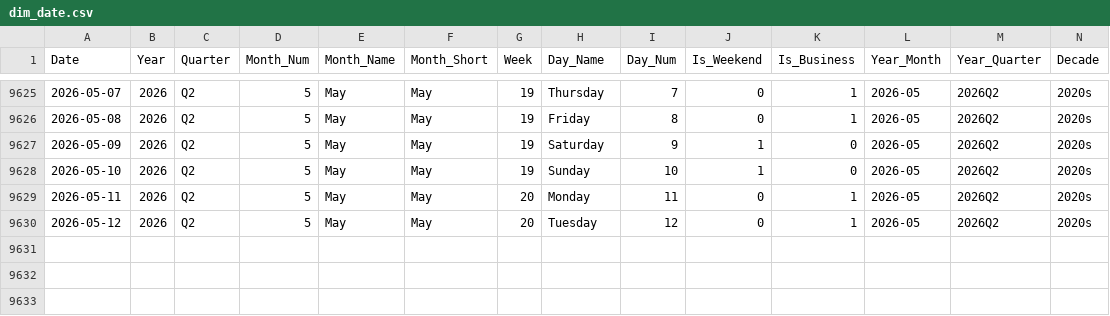
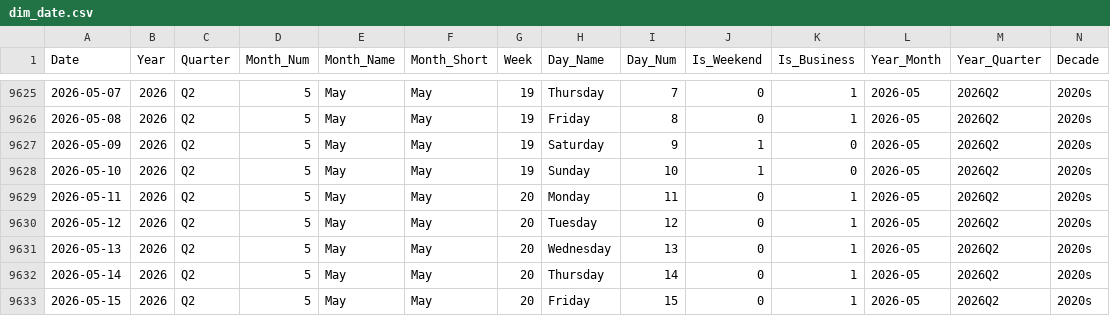
Before and after one commit to vivekraj123456/Stock-Analysis, a CSV file: powerbi_data/dim_date.csv, drawn as a sheet; only a part is shown, gaps mark what is left out.

```diff
--- a/powerbi_data/dim_date.csv
+++ b/powerbi_data/dim_date.csv
@@ -9630 +9630,4 @@ Date,Year,Quarter,Month_Num,Month_Name,Month_Short,Week,Day_Name,Day_Num,Is_Week
 2026-05-12,2026,Q2,5,May,May,20,Tuesday,12,0,1,2026-05,2026Q2,2020s
+2026-05-13,2026,Q2,5,May,May,20,Wednesday,13,0,1,2026-05,2026Q2,2020s
+2026-05-14,2026,Q2,5,May,May,20,Thursday,14,0,1,2026-05,2026Q2,2020s
+2026-05-15,2026,Q2,5,May,May,20,Friday,15,0,1,2026-05,2026Q2,2020s
```
Also changed, not shown: powerbi_data/agg_sector_monthly.csv, powerbi_data/snapshot_latest.csv, 1 other file.
